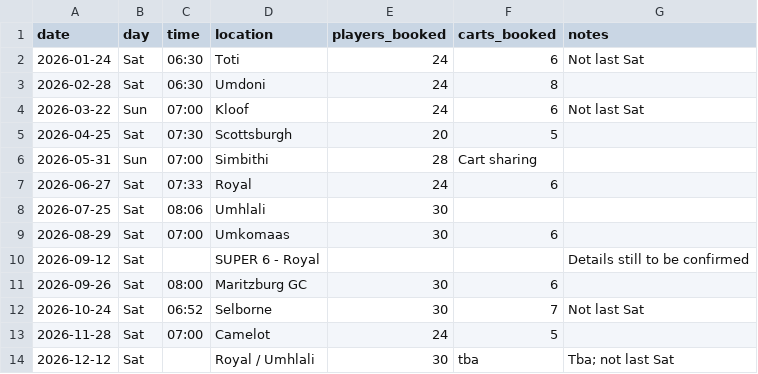
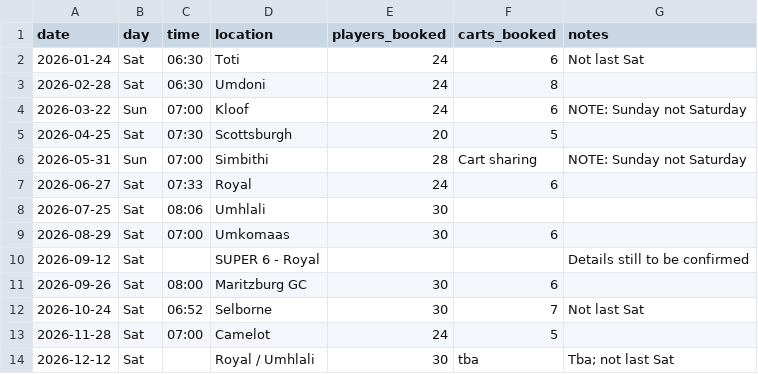
Before and after one commit to melissapalmer/HH, a CSV file: data/games.csv, drawn as a sheet.

```diff
--- a/data/games.csv
+++ b/data/games.csv
@@ -3,5 +3,5 @@ date,day,time,location,players_booked,carts_booked,notes
 2026-02-28,Sat,06:30,Umdoni,24,8,
-2026-03-22,Sun,07:00,Kloof,24,6,Not last Sat
+2026-03-22,Sun,07:00,Kloof,24,6,NOTE: Sunday not Saturday
 2026-04-25,Sat,07:30,Scottsburgh,20,5,
-2026-05-31,Sun,07:00,Simbithi,28,Cart sharing,
+2026-05-31,Sun,07:00,Simbithi,28,Cart sharing,NOTE: Sunday not Saturday
 2026-06-27,Sat,07:33,Royal,24,6,
```
